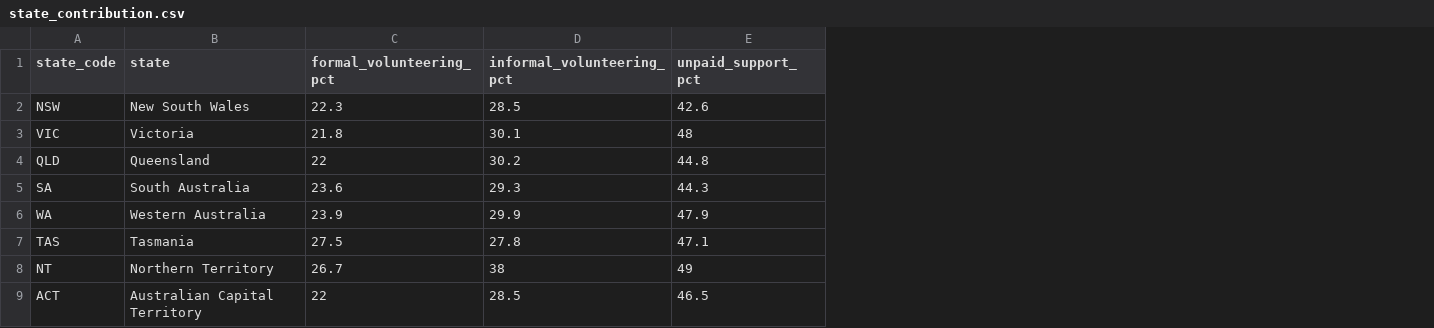
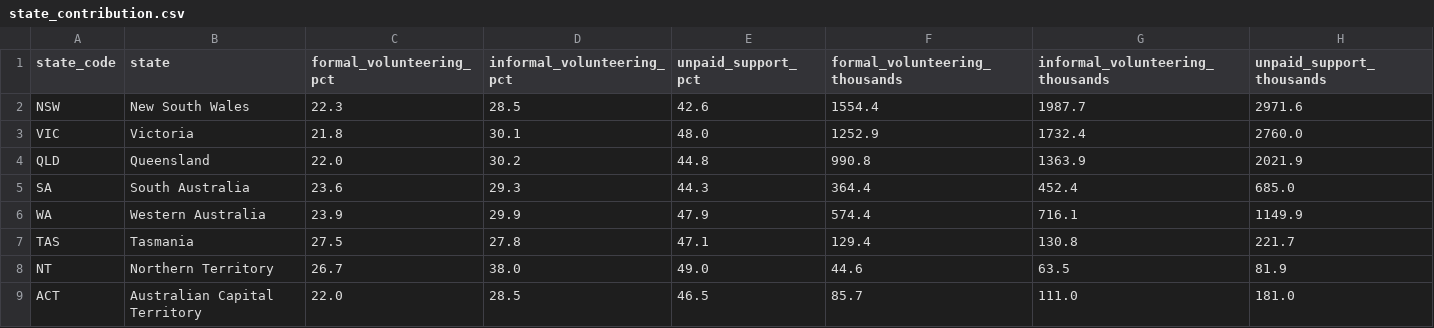
Before and after one commit to WooCheeZhong/Data-Visualisation-2, a CSV file: data/state_contribution.csv, drawn as a sheet; the diff names each change by its address in the sheet, - before the commit and + after, or states it on an @@ line.

```diff
--- a/data/state_contribution.csv
+++ b/data/state_contribution.csv
+column F (formal_volunteering_thousands), rows 2-9: 1554.4 | 1252.9 | 990.8 | 364.4 | 574.4 | 129.4 | 44.6 | 85.7
+column G (informal_volunteering_thousands), rows 2-9: 1987.7 | 1732.4 | 1363.9 | 452.4 | 716.1 | 130.8 | 63.5 | 111.0
+column H (unpaid_support_thousands), rows 2-9: 2971.6 | 2760.0 | 2021.9 | 685.0 | 1149.9 | 221.7 | 81.9 | 181.0
-E3 (unpaid_support_pct): 48
+E3 (unpaid_support_pct): 48.0
-C4 (formal_volunteering_pct): 22
+C4 (formal_volunteering_pct): 22.0
-D8 (informal_volunteering_pct): 38
+D8 (informal_volunteering_pct): 38.0
-E8 (unpaid_support_pct): 49
+E8 (unpaid_support_pct): 49.0
-C9 (formal_volunteering_pct): 22
+C9 (formal_volunteering_pct): 22.0
```
Also changed, not shown: 3 other files.
